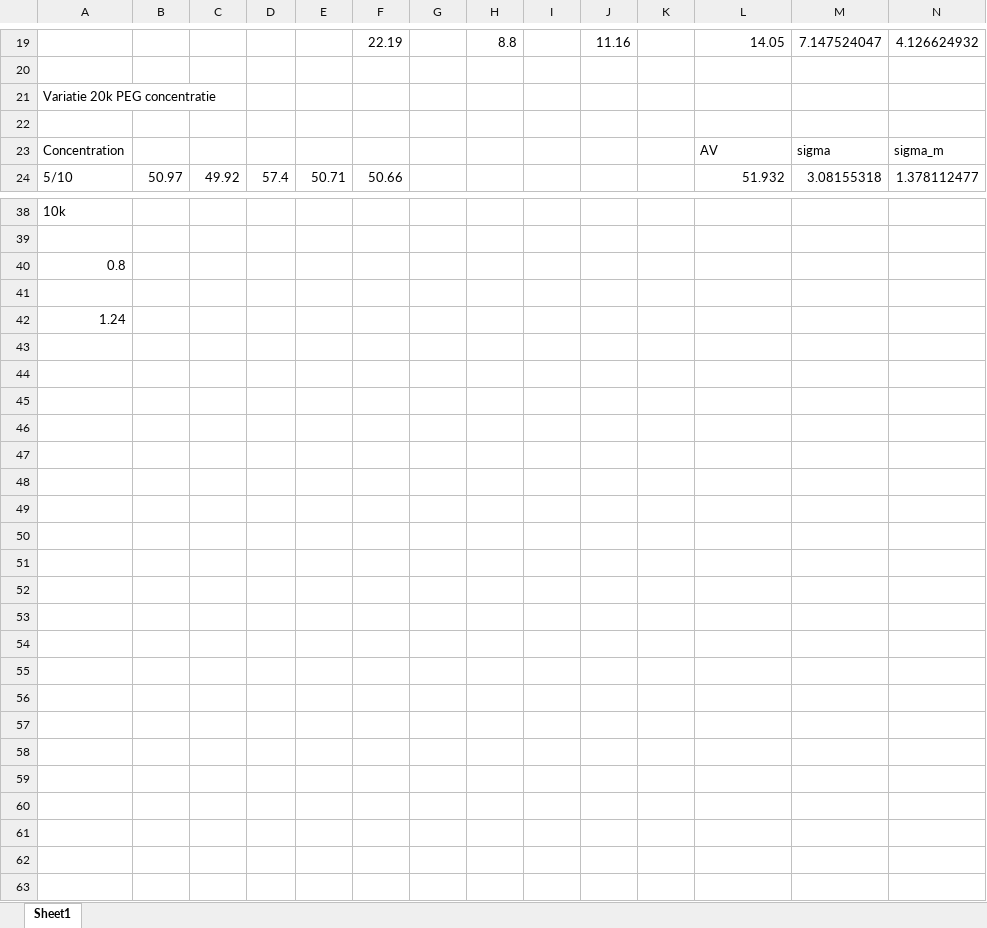
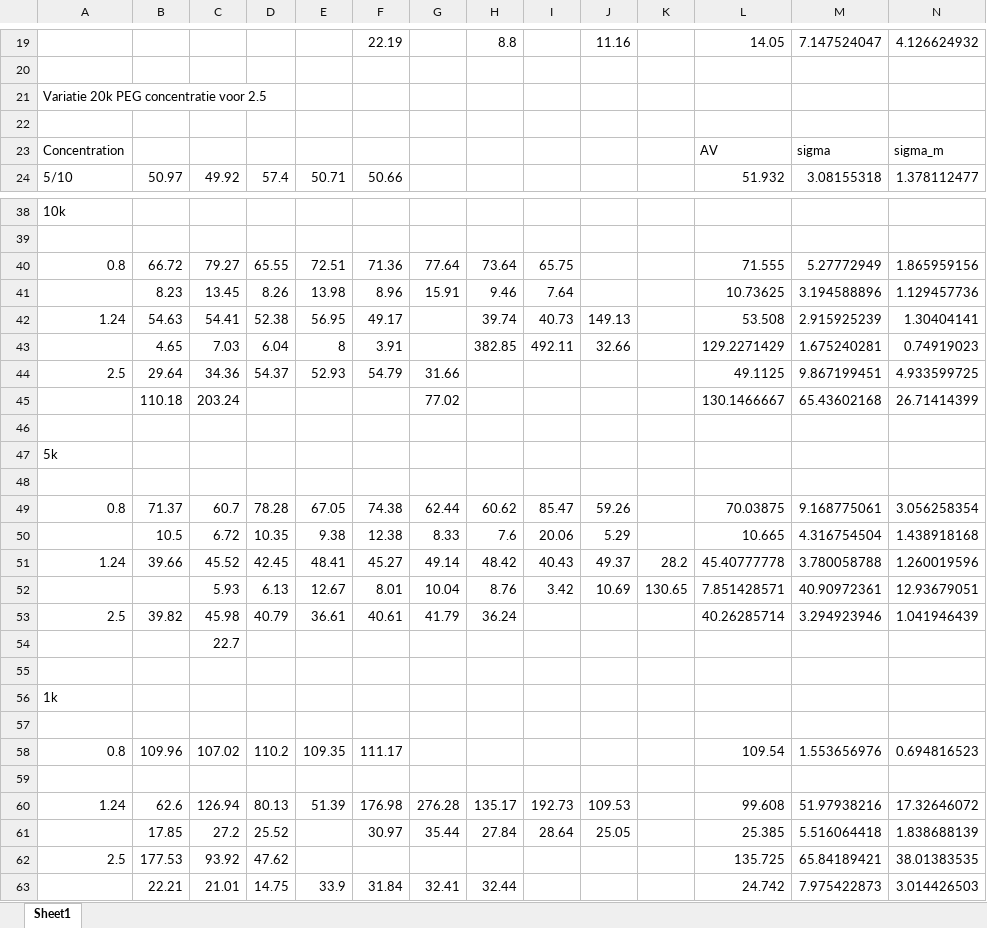
Before and after one commit to Lies1995/Bachelorproef2, an Excel workbook: Measurement_Results/DLS/Data to use.xlsx, sheet Sheet1, drawn as a sheet; only a part is shown, gaps mark what is left out; values as stored, in another font and other column widths than the file's, no cell formats; removed rows and columns are numbered as before the commit, all else as after; the diff names each change by its address in the sheet, - before the commit and + after, or states it on an @@ line.

Commit message:
DLS data

```diff
--- a/Measurement_Results/DLS/Data to use.xlsx (sheet Sheet1)
+++ b/Measurement_Results/DLS/Data to use.xlsx (sheet Sheet1)
-A21: Variatie 20k PEG concentratie
+A21: Variatie 20k PEG concentratie voor 2.5
-row 40: 0.8
+row 40: 0.8 | 66.72 | 79.27 | 65.55 | 72.51 | 71.36 | 77.64 | 73.64 | 65.75 |  |  | 71.555 | 5.27772949 | 1.865959156
+row 41:  | 8.23 | 13.45 | 8.26 | 13.98 | 8.96 | 15.91 | 9.46 | 7.64 |  |  | 10.73625 | 3.194588896 | 1.129457736
+row 42: 1.24 | 54.63 | 54.41 | 52.38 | 56.95 | 49.17 |  | 39.74 | 40.73 | 149.13 |  | 53.508 | 2.915925239 | 1.30404141
+row 43:  | 4.65 | 7.03 | 6.04 | 8 | 3.91 |  | 382.85 | 492.11 | 32.66 |  | 129.2271429 | 1.675240281 | 0.74919023
+row 44: 2.5 | 29.64 | 34.36 | 54.37 | 52.93 | 54.79 | 31.66 |  |  |  |  | 49.1125 | 9.867199451 | 4.933599725
+row 45:  | 110.18 | 203.24 |  |  |  | 77.02 |  |  |  |  | 130.1466667 | 65.43602168 | 26.71414399
-A47: 1.24
+A47: 5k
+row 48: (empty)
+row 49: 0.8 | 71.37 | 60.7 | 78.28 | 67.05 | 74.38 | 62.44 | 60.62 | 85.47 | 59.26 |  | 70.03875 | 9.168775061 | 3.056258354
+row 50:  | 10.5 | 6.72 | 10.35 | 9.38 | 12.38 | 8.33 | 7.6 | 20.06 | 5.29 |  | 10.665 | 4.316754504 | 1.438918168
+row 51: 1.24 | 39.66 | 45.52 | 42.45 | 48.41 | 45.27 | 49.14 | 48.42 | 40.43 | 49.37 | 28.2 | 45.40777778 | 3.780058788 | 1.260019596
+row 52:  |  | 5.93 | 6.13 | 12.67 | 8.01 | 10.04 | 8.76 | 3.42 | 10.69 | 130.65 | 7.851428571 | 40.90972361 | 12.93679051
+row 53: 2.5 | 39.82 | 45.98 | 40.79 | 36.61 | 40.61 | 41.79 | 36.24 |  |  |  | 40.26285714 | 3.294923946 | 1.041946439
+row 54:  |  | 22.7
+row 55: (empty)
+row 56: 1k
+row 57: (empty)
+row 58: 0.8 | 109.96 | 107.02 | 110.2 | 109.35 | 111.17 |  |  |  |  |  | 109.54 | 1.553656976 | 0.694816523
+row 59: (empty)
+row 60: 1.24 | 62.6 | 126.94 | 80.13 | 51.39 | 176.98 | 276.28 | 135.17 | 192.73 | 109.53 |  | 99.608 | 51.97938216 | 17.32646072
+row 61:  | 17.85 | 27.2 | 25.52 |  | 30.97 | 35.44 | 27.84 | 28.64 | 25.05 |  | 25.385 | 5.516064418 | 1.838688139
+row 62: 2.5 | 177.53 | 93.92 | 47.62 |  |  |  |  |  |  |  | 135.725 | 65.84189421 | 38.01383535
+row 63:  | 22.21 | 21.01 | 14.75 | 33.9 | 31.84 | 32.41 | 32.44 |  |  |  | 24.742 | 7.975422873 | 3.014426503
```
Also changed, not shown: cell formats, 49 other files.
